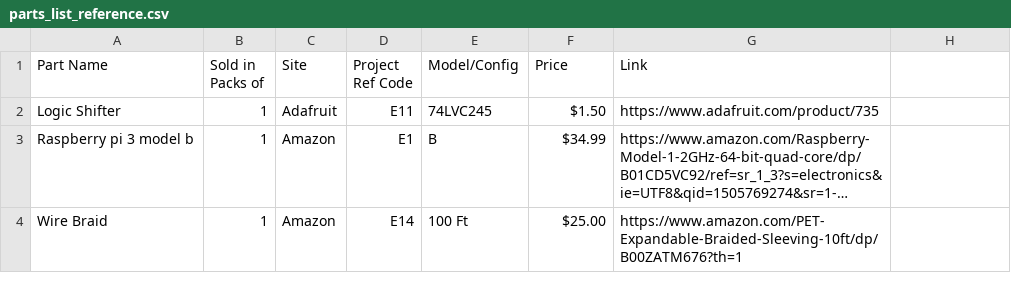
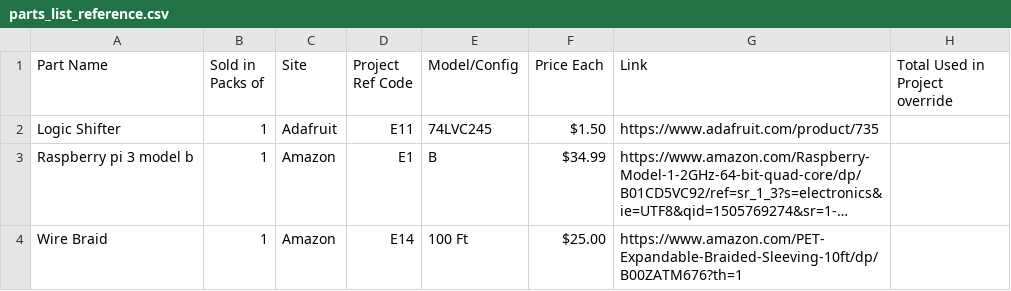
Before and after one commit to nasa-jpl/open-source-rover, a CSV file: parts_list_reference.csv, drawn as a sheet; only a part is shown; long unchanged cells end in …; the diff names each change by its address in the sheet, - before the commit and + after, or states it on an @@ line.

Commit message:
Added total price and set order of fields in the master parts list

```diff
--- a/parts_list_reference.csv
+++ b/parts_list_reference.csv
-F1: Price
+F1: Price Each
-H1: (empty)
+H1: Total Used in Project override
```
Also changed, not shown: 2 other files.
